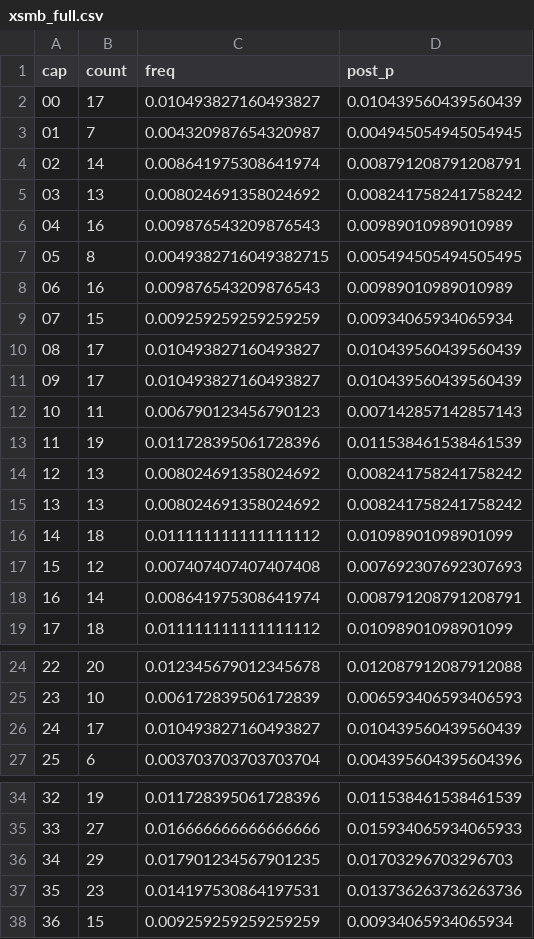
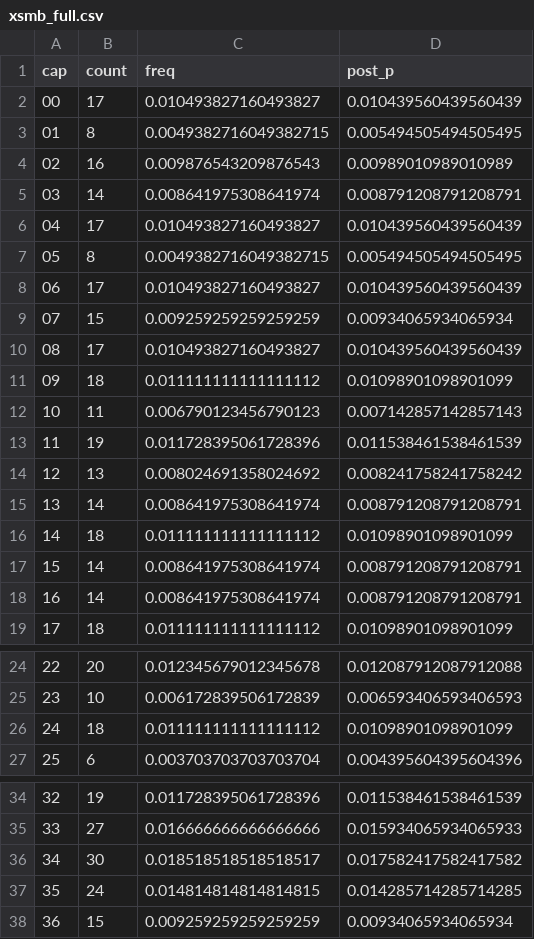
Before and after one commit to EasyMinnnnn/xsmb-loto-bayes, a CSV file: data/xsmb_full.csv, drawn as a sheet; only a part is shown, gaps mark what is left out; the diff covers the shown part only.

```diff
--- a/data/xsmb_full.csv
+++ b/data/xsmb_full.csv
@@ -2,11 +2,11 @@
 00,17,0.010493827160493827,0.010439560439560439
-01,7,0.004320987654320987,0.004945054945054945
-02,14,0.008641975308641974,0.008791208791208791
-03,13,0.008024691358024692,0.008241758241758242
-04,16,0.009876543209876543,0.00989010989010989
+01,8,0.0049382716049382715,0.005494505494505495
+02,16,0.009876543209876543,0.00989010989010989
+03,14,0.008641975308641974,0.008791208791208791
+04,17,0.010493827160493827,0.010439560439560439
 05,8,0.0049382716049382715,0.005494505494505495
-06,16,0.009876543209876543,0.00989010989010989
+06,17,0.010493827160493827,0.010439560439560439
 07,15,0.009259259259259259,0.00934065934065934
 08,17,0.010493827160493827,0.010439560439560439
-09,17,0.010493827160493827,0.010439560439560439
+09,18,0.011111111111111112,0.01098901098901099
 10,11,0.006790123456790123,0.007142857142857143
@@ -14,5 +14,5 @@
 12,13,0.008024691358024692,0.008241758241758242
-13,13,0.008024691358024692,0.008241758241758242
+13,14,0.008641975308641974,0.008791208791208791
 14,18,0.011111111111111112,0.01098901098901099
-15,12,0.007407407407407408,0.007692307692307693
+15,14,0.008641975308641974,0.008791208791208791
 16,14,0.008641975308641974,0.008791208791208791
@@ -25,3 +25,3 @@
 23,10,0.006172839506172839,0.006593406593406593
-24,17,0.010493827160493827,0.010439560439560439
+24,18,0.011111111111111112,0.01098901098901099
 25,6,0.003703703703703704,0.004395604395604396
@@ -35,4 +35,4 @@
 33,27,0.016666666666666666,0.015934065934065933
-34,29,0.017901234567901235,0.01703296703296703
-35,23,0.014197530864197531,0.013736263736263736
+34,30,0.018518518518518517,0.017582417582417582
+35,24,0.014814814814814815,0.014285714285714285
 36,15,0.009259259259259259,0.00934065934065934
```
Also changed, not shown: 42 edited cells elsewhere in this file, data/xsmb_ranked.csv.
